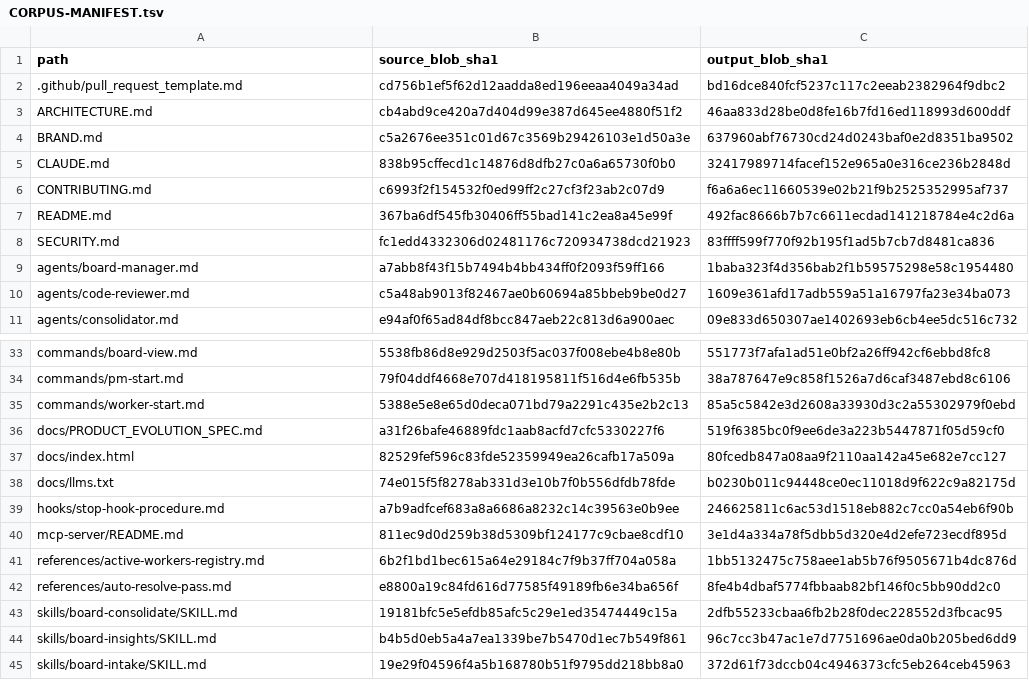
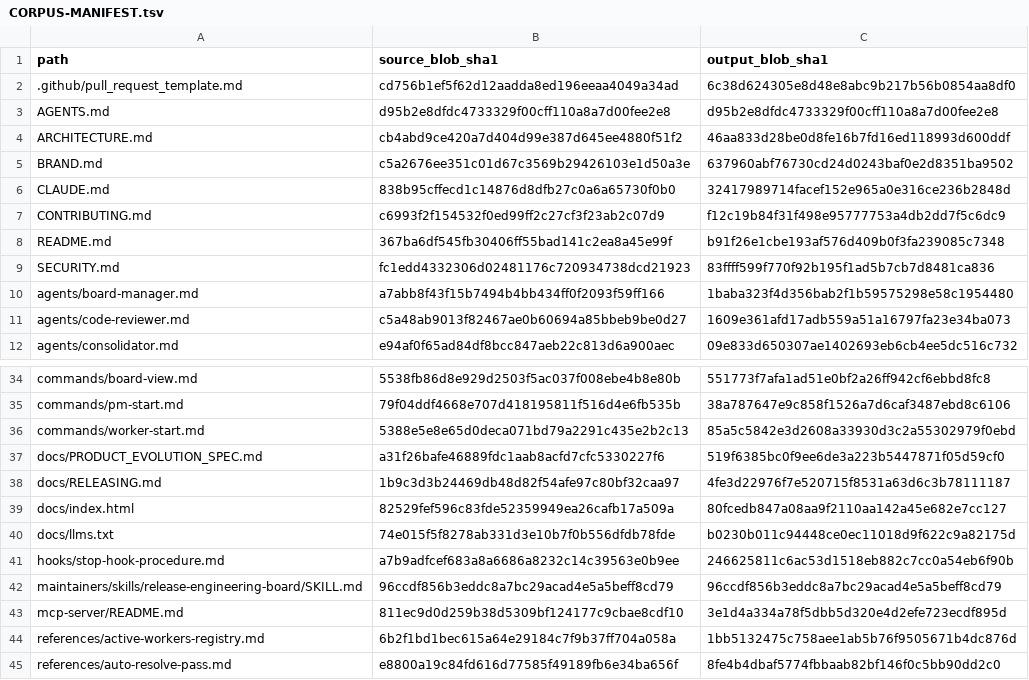
Before and after one commit to GhostlyGawd/engineering-board, a TSV file: docs/asd-ste100/CORPUS-MANIFEST.tsv, drawn as a sheet; only a part is shown, gaps mark what is left out; the shorter side is filled out with more unchanged rows.

```diff
--- a/docs/asd-ste100/CORPUS-MANIFEST.tsv
+++ b/docs/asd-ste100/CORPUS-MANIFEST.tsv
@@ -1,3 +1,4 @@
 path	source_blob_sha1	output_blob_sha1
-.github/pull_request_template.md	cd756b1ef5f62d12aadda8ed196eeaa4049a34ad	bd16dce840fcf5237c117c2eeab2382964f9dbc2
+.github/pull_request_template.md	cd756b1ef5f62d12aadda8ed196eeaa4049a34ad	6c38d624305e8d48e8abc9b217b56b0854aa8df0
+AGENTS.md	d95b2e8dfdc4733329f00cff110a8a7d00fee2e8	d95b2e8dfdc4733329f00cff110a8a7d00fee2e8
 ARCHITECTURE.md	cb4abd9ce420a7d404d99e387d645ee4880f51f2	46aa833d28be0d8fe16b7fd16ed118993d600ddf
@@ -5,4 +6,4 @@ BRAND.md	c5a2676ee351c01d67c3569b29426103e1d50a3e	637960abf76730cd24d0243baf0e2d
 CLAUDE.md	838b95cffecd1c14876d8dfb27c0a6a65730f0b0	32417989714facef152e965a0e316ce236b2848d
-CONTRIBUTING.md	c6993f2f154532f0ed99ff2c27cf3f23ab2c07d9	f6a6a6ec11660539e02b21f9b2525352995af737
-README.md	367ba6df545fb30406ff55bad141c2ea8a45e99f	492fac8666b7b7c6611ecdad141218784e4c2d6a
+CONTRIBUTING.md	c6993f2f154532f0ed99ff2c27cf3f23ab2c07d9	f12c19b84f31f498e95777753a4db2dd7f5c6dc9
+README.md	367ba6df545fb30406ff55bad141c2ea8a45e99f	b91f26e1cbe193af576d409b0f3fa239085c7348
 SECURITY.md	fc1edd4332306d02481176c720934738dcd21923	83ffff599f770f92b195f1ad5b7cb7d8481ca836
@@ -36,2 +37,3 @@ commands/worker-start.md	5388e5e8e65d0deca071bd79a2291c435e2b2c13	85a5c5842e3d26
 docs/PRODUCT_EVOLUTION_SPEC.md	a31f26bafe46889fdc1aab8acfd7cfc5330227f6	519f6385bc0f9ee6de3a223b5447871f05d59cf0
+docs/RELEASING.md	1b9c3d3b24469db48d82f54afe97c80bf32caa97	4fe3d22976f7e520715f8531a63d6c3b78111187
 docs/index.html	82529fef596c83fde52359949ea26cafb17a509a	80fcedb847a08aa9f2110aa142a45e682e7cc127
@@ -39,2 +41,3 @@ docs/llms.txt	74e015f5f8278ab331d3e10b7f0b556dfdb78fde	b0230b011c94448ce0ec11018
 hooks/stop-hook-procedure.md	a7b9adfcef683a8a6686a8232c14c39563e0b9ee	246625811c6ac53d1518eb882c7cc0a54eb6f90b
+maintainers/skills/release-engineering-board/SKILL.md	96ccdf856b3eddc8a7bc29acad4e5a5beff8cd79	96ccdf856b3eddc8a7bc29acad4e5a5beff8cd79
 mcp-server/README.md	811ec9d0d259b38d5309bf124177c9cbae8cdf10	3e1d4a334a78f5dbb5d320e4d2efe723ecdf895d
```
Also changed, not shown: 12 other files.
